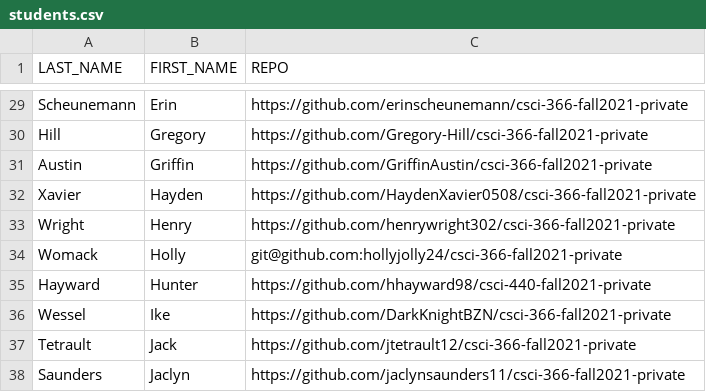
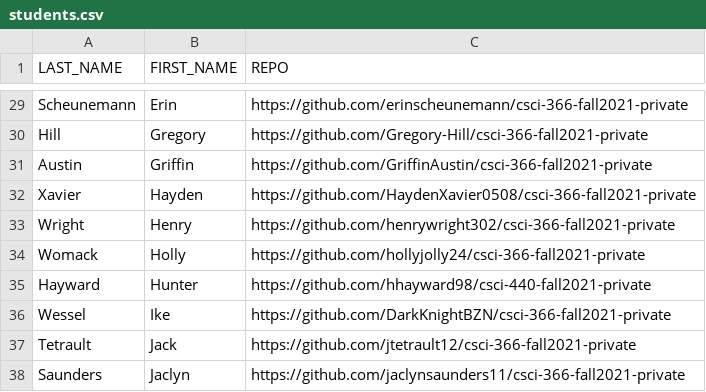
Before and after one commit to svought/csci-366-fall2021-private, a CSV file: grading/scripts/students.csv, drawn as a sheet; only a part is shown, gaps mark what is left out.

Commit message:
changed one ssh link to https link

```diff
--- a/grading/scripts/students.csv
+++ b/grading/scripts/students.csv
@@ -33,3 +33,3 @@ Xavier, Hayden,https://github.com/HaydenXavier0508/csci-366-fall2021-private
 Wright, Henry,https://github.com/henrywright302/csci-366-fall2021-private
-Womack, Holly,  git@github.com:hollyjolly24/csci-366-fall2021-private
+Womack, Holly,  https://github.com/hollyjolly24/csci-366-fall2021-private
 Hayward, Hunter,https://github.com/hhayward98/csci-440-fall2021-private	
```
